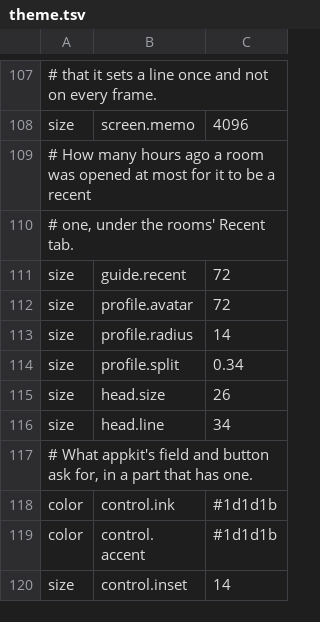
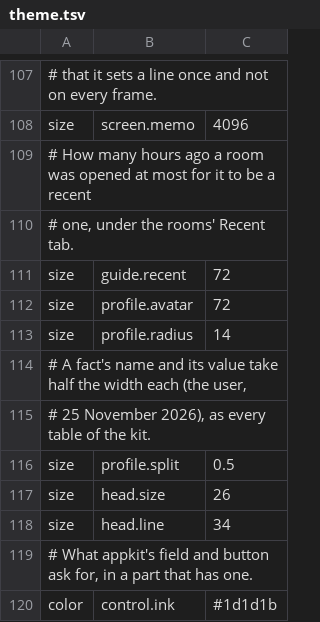
Before and after one commit to gemphi/phikit, a TSV file: crates/appkit/app/phibot/data/theme.tsv, drawn as a sheet; only a part is shown, gaps mark what is left out; the shorter side is filled out with more unchanged rows.

```diff
--- a/crates/appkit/app/phibot/data/theme.tsv
+++ b/crates/appkit/app/phibot/data/theme.tsv
@@ -113,3 +113,5 @@ size	profile.avatar	72
 size	profile.radius	14
-size	profile.split	0.34
+# A fact's name and its value take half the width each (the user,
+# 25 November 2026), as every table of the kit.
+size	profile.split	0.5
 size	head.size	26
```
Also changed, not shown: crates/appkit/app/phigen/data/theme.tsv, crates/appkit/app/phiogy/data/theme.tsv, 9 other files.
